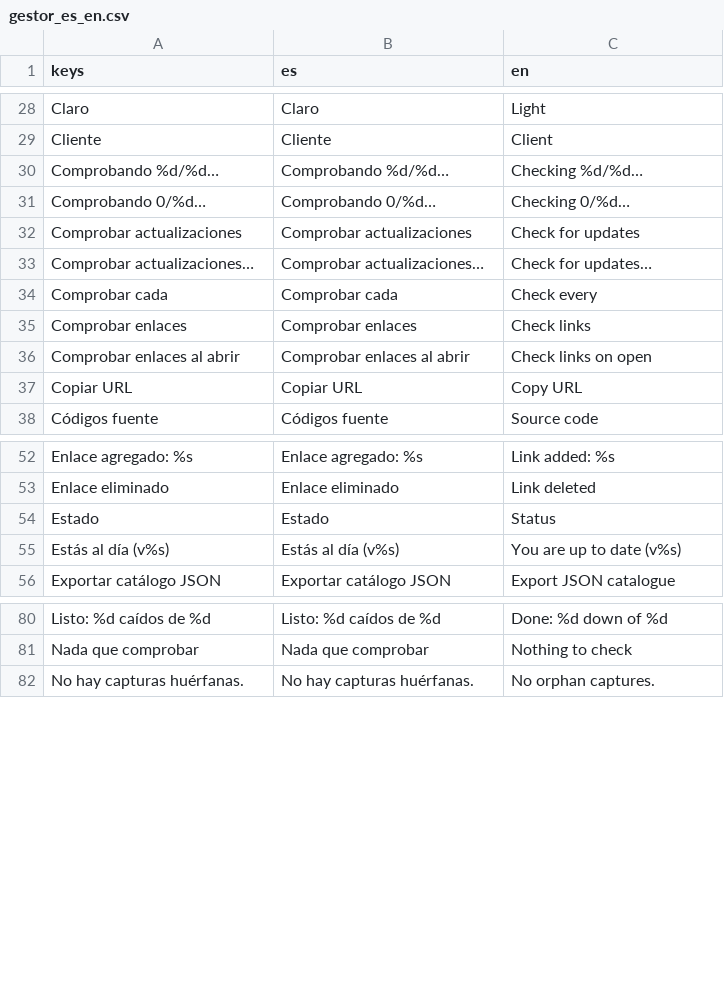
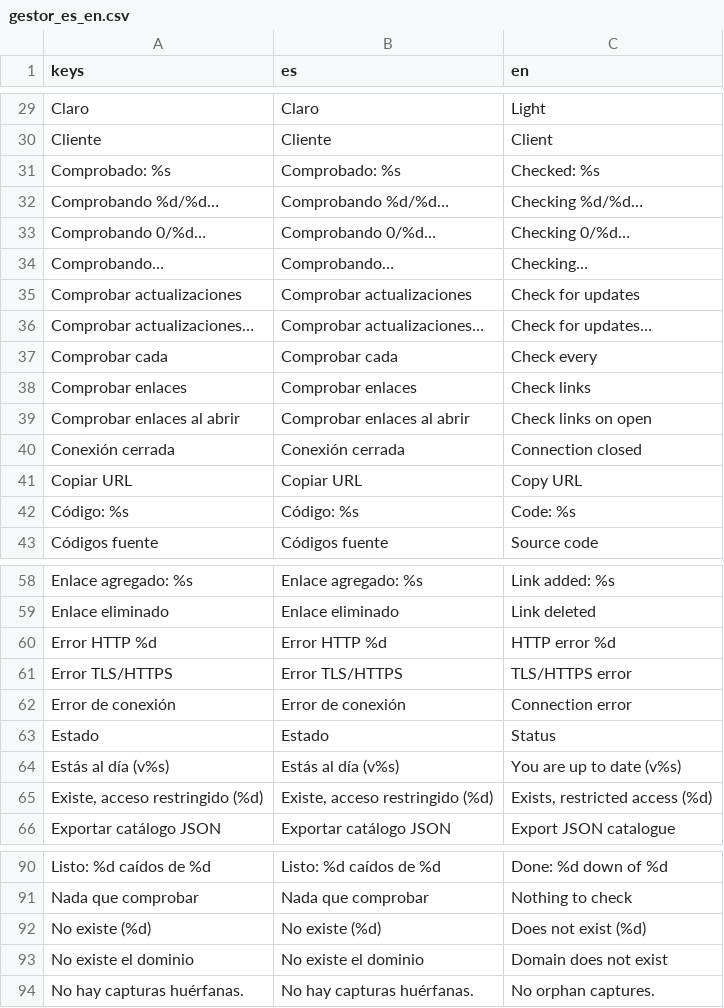
Before and after one commit to scorpio21/gestor-de-enlaces, a CSV file: locale/gestor_es_en.csv, drawn as a sheet; only a part is shown, gaps mark what is left out; the diff covers the shown part only.

Commit message:
i18n: envolver en tr() los textos runtime de UI y link_checker
- gestor_catalogo: categoria_display pasa a instancia y traduce etiquetas con tr()
- main/list_item/agregar_enlace: filtros, menús, progreso, diálogos, tooltips y
  errores envueltos en tr()
- link_checker: mensajes de cierre envueltos en tr()
- CSV: nuevas claves (Código: %s, Comprobado: %s, URL inválida, Comprobando…,
  errores de conexión, etc.) con traducción EN
- tests: test_gestor_catalogo ajustado a la llamada de instancia
- test_locale (Grupo E) en verde

```diff
--- a/locale/gestor_es_en.csv
+++ b/locale/gestor_es_en.csv
@@ -29,4 +30,6 @@ Claro,Claro,Light
 Cliente,Cliente,Client
+Comprobado: %s,Comprobado: %s,Checked: %s
 Comprobando %d/%d…,Comprobando %d/%d…,Checking %d/%d…
 Comprobando 0/%d…,Comprobando 0/%d…,Checking 0/%d…
+Comprobando…,Comprobando…,Checking…
 Comprobar actualizaciones,Comprobar actualizaciones,Check for updates
@@ -36,3 +39,5 @@ Comprobar enlaces,Comprobar enlaces,Check links
 Comprobar enlaces al abrir,Comprobar enlaces al abrir,Check links on open
+Conexión cerrada,Conexión cerrada,Connection closed
 Copiar URL,Copiar URL,Copy URL
+Código: %s,Código: %s,Code: %s
 Códigos fuente,Códigos fuente,Source code
@@ -53,4 +59,8 @@ Enlace agregado: %s,Enlace agregado: %s,Link added: %s
 Enlace eliminado,Enlace eliminado,Link deleted
+Error HTTP %d,Error HTTP %d,HTTP error %d
+Error TLS/HTTPS,Error TLS/HTTPS,TLS/HTTPS error
+Error de conexión,Error de conexión,Connection error
 Estado,Estado,Status
 Estás al día (v%s),Estás al día (v%s),You are up to date (v%s)
+"Existe, acceso restringido (%d)","Existe, acceso restringido (%d)","Exists, restricted access (%d)"
 Exportar catálogo JSON,Exportar catálogo JSON,Export JSON catalogue
@@ -81,2 +91,4 @@ Listo: %d caídos de %d,Listo: %d caídos de %d,Done: %d down of %d
 Nada que comprobar,Nada que comprobar,Nothing to check
+No existe (%d),No existe (%d),Does not exist (%d)
+No existe el dominio,No existe el dominio,Domain does not exist
 No hay capturas huérfanas.,No hay capturas huérfanas.,No orphan captures.
```
Also changed, not shown: 9 added rows elsewhere in this file, 7 other files.
